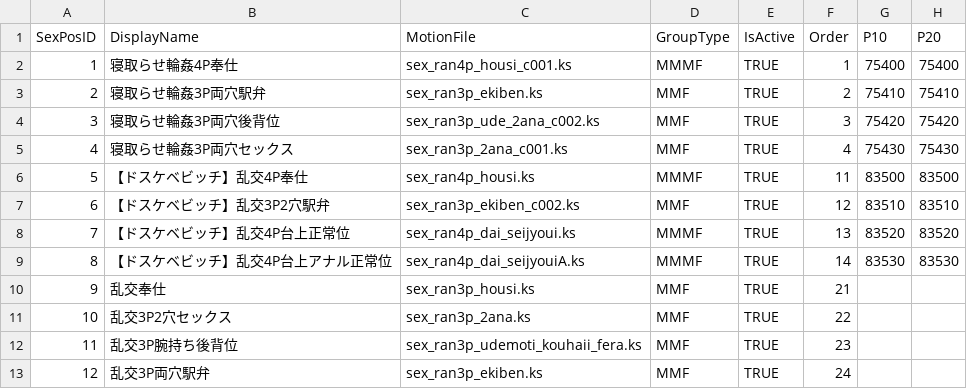
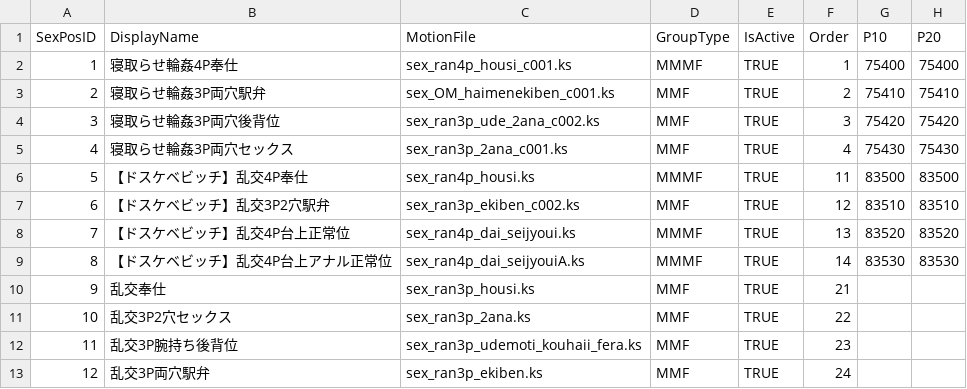
Before and after one commit to hawkeye-e/COM3D2_WildParty, a CSV file: COM3D2_WildParty/Resources/SexPosList_HappyGBClub.csv, drawn as a sheet; only a part is shown; the diff names each change by its address in the sheet, - before the commit and + after, or states it on an @@ line.

```diff
--- a/COM3D2_WildParty/Resources/SexPosList_HappyGBClub.csv
+++ b/COM3D2_WildParty/Resources/SexPosList_HappyGBClub.csv
-C3 (MotionFile): sex_ran3p_ekiben.ks
+C3 (MotionFile): sex_OM_haimenekiben_c001.ks
```
Also changed, not shown: COM3D2_WildParty/Resources/SexPosSpecialLabels_HappyGBClub.csv, 47 other files.
